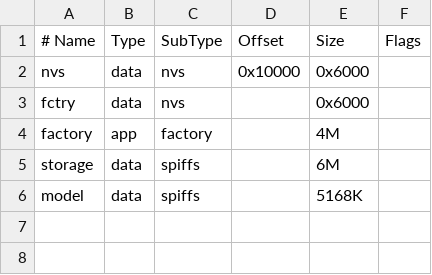
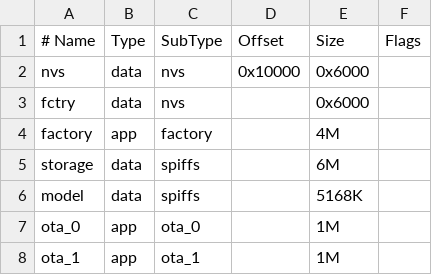
Before and after one commit to SuperGugu123/ESPproject, a CSV file: partitions.csv, drawn as a sheet.

```diff
--- a/partitions.csv
+++ b/partitions.csv
@@ -6 +6,3 @@ storage,    data,   spiffs,      ,          6M,
 model,      data,   spiffs,      ,          5168K,
+ota_0,      app,    ota_0,       ,          1M,
+ota_1,      app,    ota_1,       ,          1M,
```
Also changed, not shown: 8 other files.
